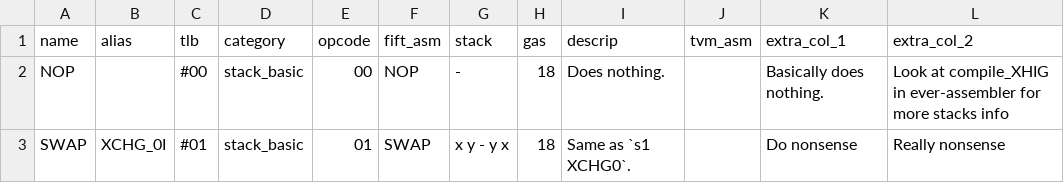
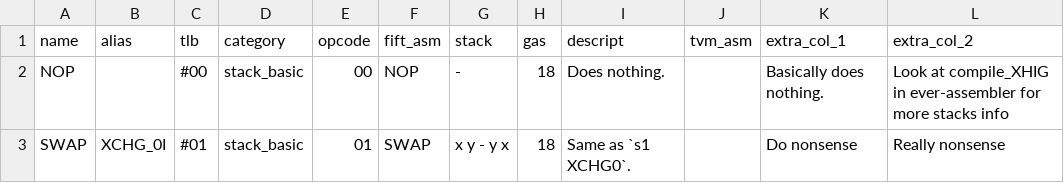
Before and after one commit to everscale-org/docs, a CSV file: src/arch/opcodes/tvm_opcodes.csv, drawn as a sheet; only a part is shown.

Commit message:
test CI 6rd time

```diff
--- a/src/arch/opcodes/tvm_opcodes.csv
+++ b/src/arch/opcodes/tvm_opcodes.csv
@@ -1,2 +1,2 @@
-name,alias,tlb,category,opcode,fift_asm,stack,gas,descrip,tvm_asm,extra_col_1,extra_col_2
+name,alias,tlb,category,opcode,fift_asm,stack,gas,descript,tvm_asm,extra_col_1,extra_col_2
 NOP,,#00,stack_basic,00,NOP,-,18,Does nothing.,,Basically does nothing.,Look at compile_XHIG in ever-assembler for more stacks info
```
